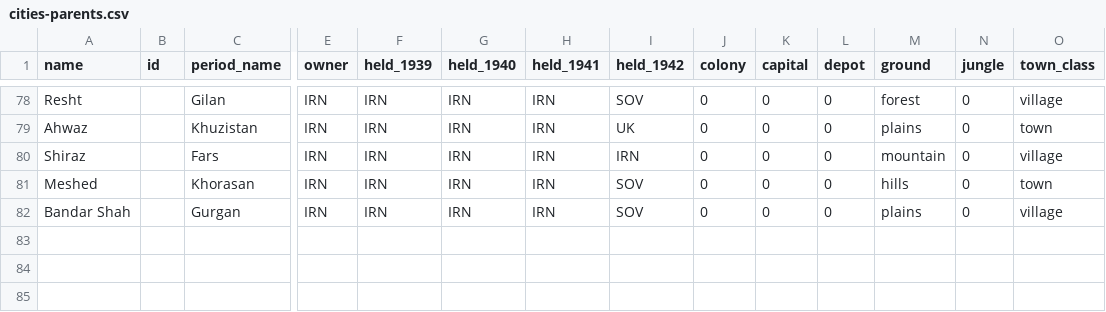
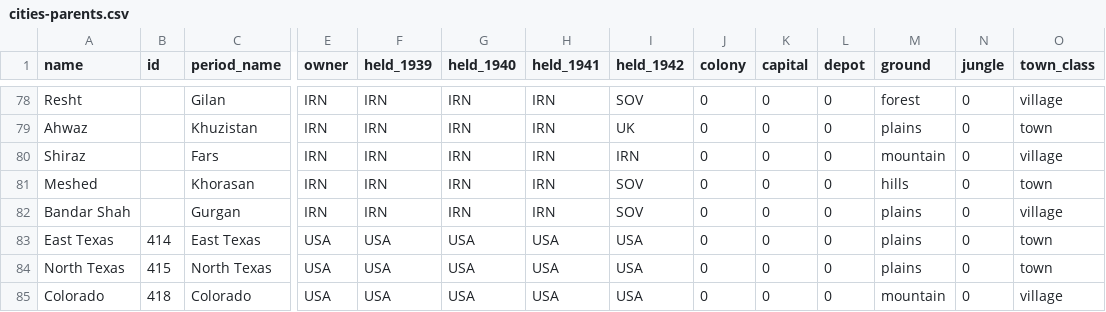
Before and after one commit to Malco222/theater-command, a CSV file: data/campaign/tables/cities-parents.csv, drawn as a sheet; only a part is shown, gaps mark what is left out; rows hold the shown columns only; the diff covers the shown part only; the diff names each change by its address in the sheet, - before the commit and + after, or states it on an @@ line.

```diff
--- a/data/campaign/tables/cities-parents.csv
+++ b/data/campaign/tables/cities-parents.csv
+row 83: East Texas | 414 | East Texas | USA | USA | USA | USA | USA | 0 | 0 | 0 | plains | 0 | town
+row 84: North Texas | 415 | North Texas | USA | USA | USA | USA | USA | 0 | 0 | 0 | plains | 0 | town
+row 85: Colorado | 418 | Colorado | USA | USA | USA | USA | USA | 0 | 0 | 0 | mountain | 0 | village
```
Also changed, not shown: 2 added rows and 2 edited cells elsewhere in this file, data/campaign/tables/cities.csv, 3 other files.
